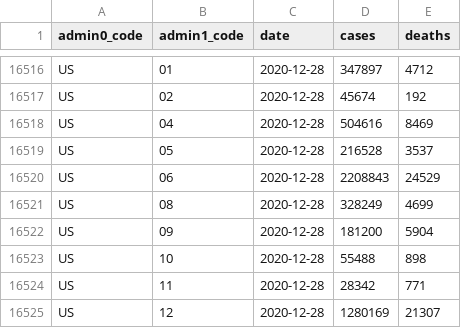
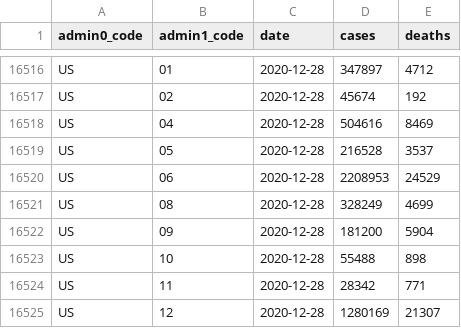
Before and after one commit to covid-open-data/xform-casecount-us-nytimes, a CSV file: output/admin1/US.csv, drawn as a sheet; only a part is shown, gaps mark what is left out.

```diff
--- a/output/admin1/US.csv
+++ b/output/admin1/US.csv
@@ -16519,3 +16519,3 @@ US,04,2020-12-28,504616,8469
 US,05,2020-12-28,216528,3537
-US,06,2020-12-28,2208843,24529
+US,06,2020-12-28,2208953,24529
 US,08,2020-12-28,328249,4699
```
Also changed, not shown: output/admin0/US.csv.
